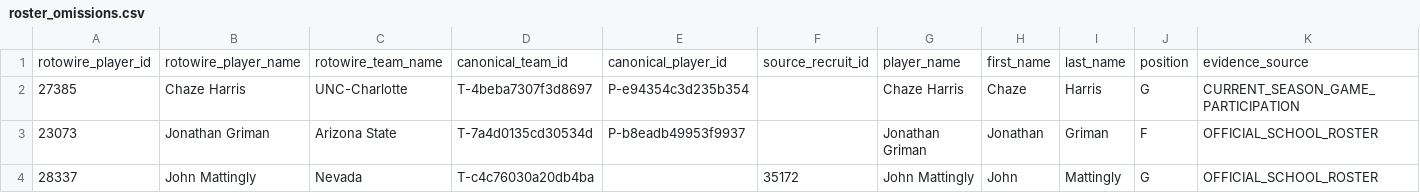
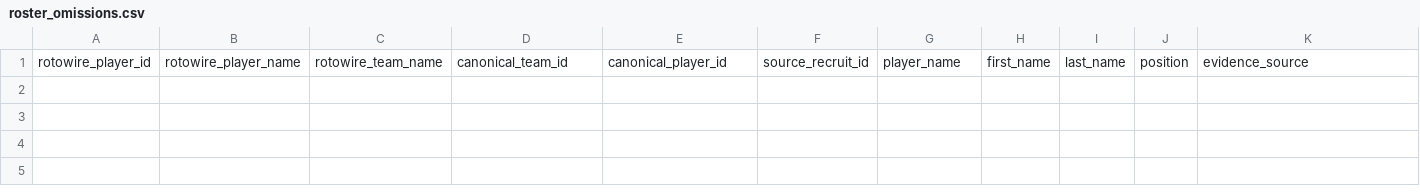
Before and after one commit to Risky-Scout/cbb-originator, a CSV file: cbb_platform/prod/roster_omissions.csv, drawn as a sheet; only a part is shown; rows hold the shown columns only; the diff names each change by its address in the sheet, - before the commit and + after, or states it on an @@ line.

```diff
--- a/cbb_platform/prod/roster_omissions.csv
+++ b/cbb_platform/prod/roster_omissions.csv
-row 2: 27385 | Chaze Harris | UNC-Charlotte | T-4beba7307f3d8697 | P-e94354c3d235b354 |  | Chaze Harris | Chaze | Harris | G | CURRENT_SEASON_GAME_PARTICIPATION
-row 3: 23073 | Jonathan Griman | Arizona State | T-7a4d0135cd30534d | P-b8eadb49953f9937 |  | Jonathan Griman | Jonathan | Griman | F | OFFICIAL_SCHOOL_ROSTER
-row 4: 28337 | John Mattingly | Nevada | T-c4c76030a20db4ba |  | 35172 | John Mattingly | John | Mattingly | G | OFFICIAL_SCHOOL_ROSTER
```
Also changed, not shown: cbb_platform/prod/rotowire_player_states.csv, 8 other files.
